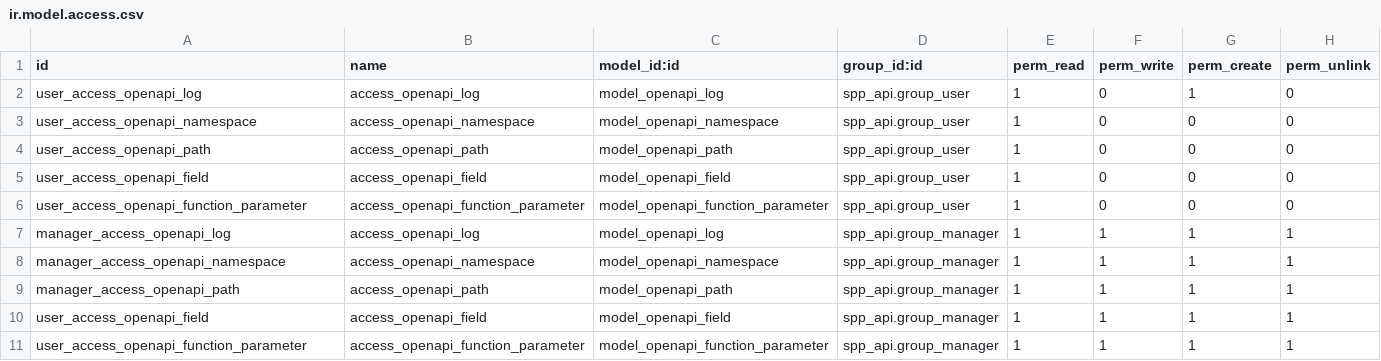
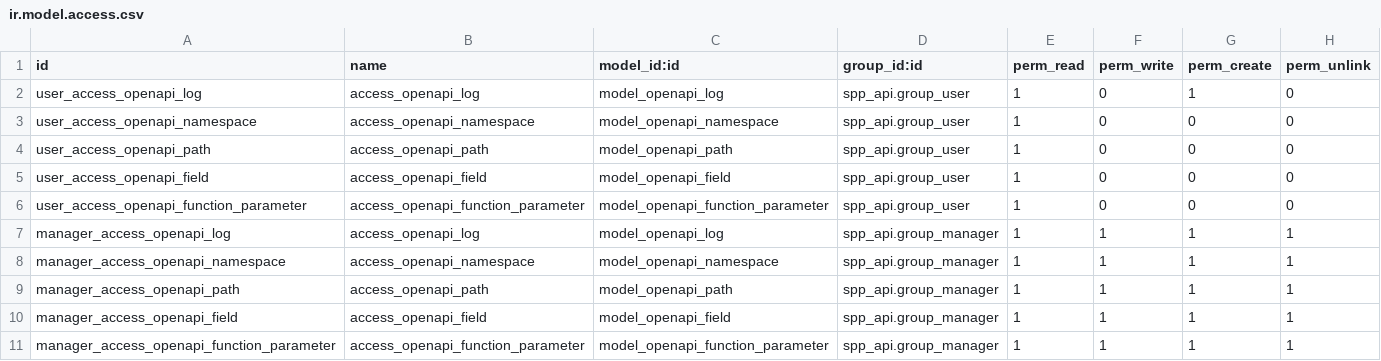
Before and after one commit to OpenSPP/openspp-modules, a CSV file: spp_api/security/ir.model.access.csv, drawn as a sheet.

```diff
--- a/spp_api/security/ir.model.access.csv
+++ b/spp_api/security/ir.model.access.csv
@@ -9,3 +9,3 @@ manager_access_openapi_namespace,access_openapi_namespace,model_openapi_namespac
 manager_access_openapi_path,access_openapi_path,model_openapi_path, spp_api.group_manager,1,1,1,1
-user_access_openapi_field,access_openapi_field,model_openapi_field, spp_api.group_manager,1,1,1,1
-user_access_openapi_function_parameter,access_openapi_function_parameter,model_openapi_function_parameter, spp_api.group_manager,1,1,1,1
+manager_access_openapi_field,access_openapi_field,model_openapi_field, spp_api.group_manager,1,1,1,1
+manager_access_openapi_function_parameter,access_openapi_function_parameter,model_openapi_function_parameter, spp_api.group_manager,1,1,1,1
```
Also changed, not shown: 45 other files.
